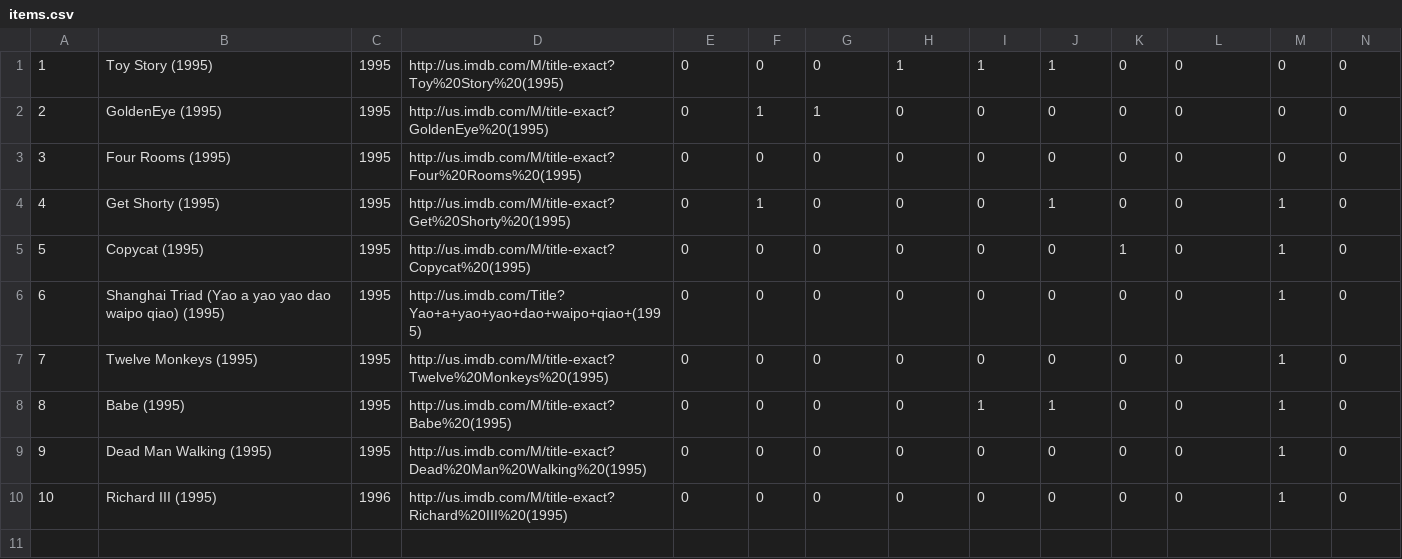
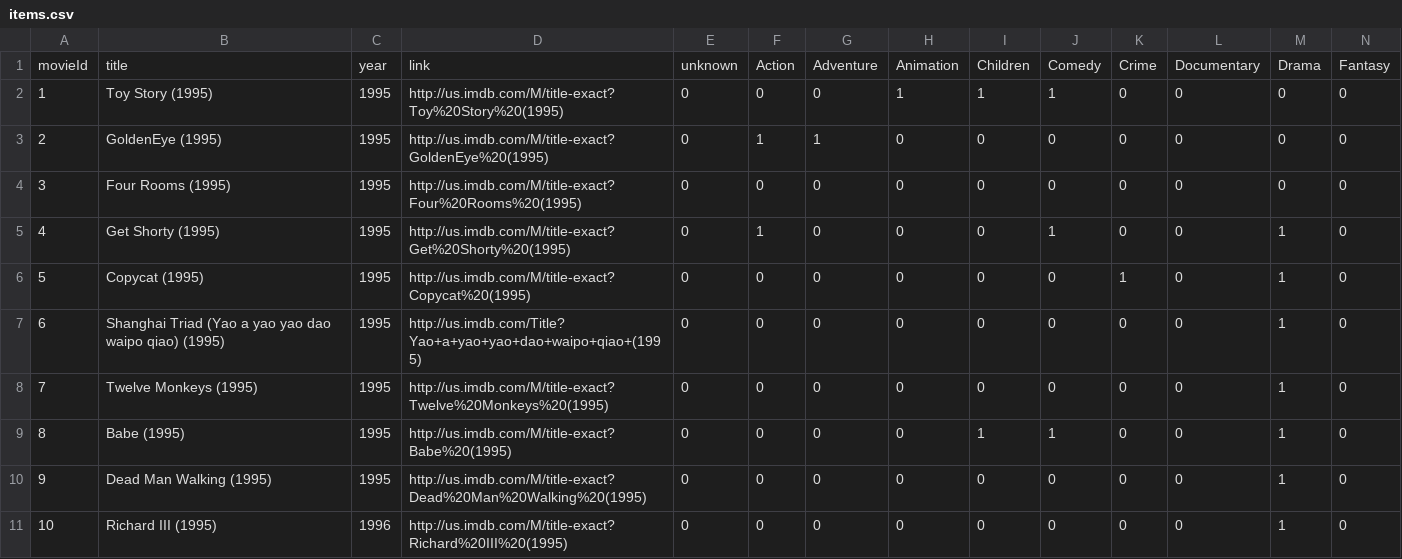
Before and after one commit to FranciscoGiacometto/sherpaCCR, a CSV file: items.csv, drawn as a sheet; only a part is shown; rows hold the shown columns only; the diff names each change by its address in the sheet, - before the commit and + after, or states it on an @@ line.

```diff
--- a/items.csv
+++ b/items.csv
+row 1: movieId | title | year | link | unknown | Action | Adventure | Animation | Children | Comedy | Crime | Documentary | Drama | Fantasy
```
Also changed, not shown: users.csv.
